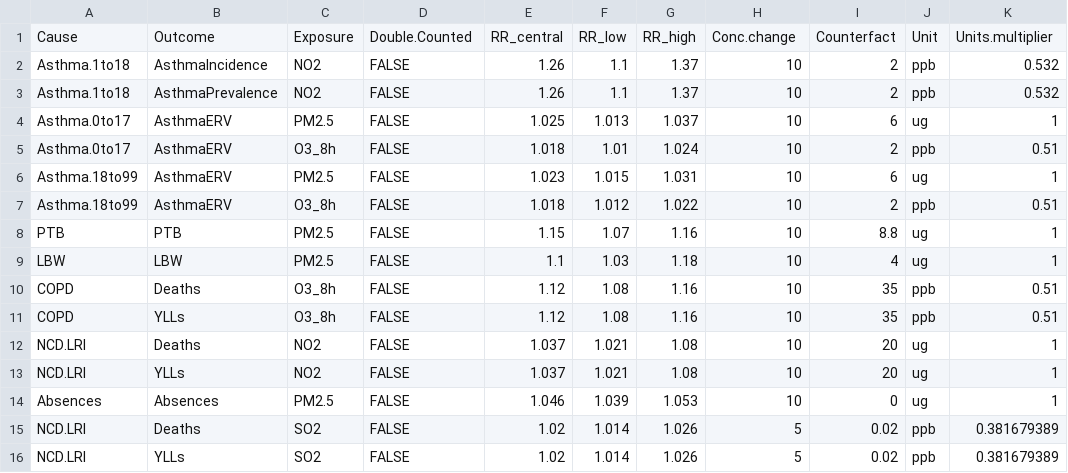
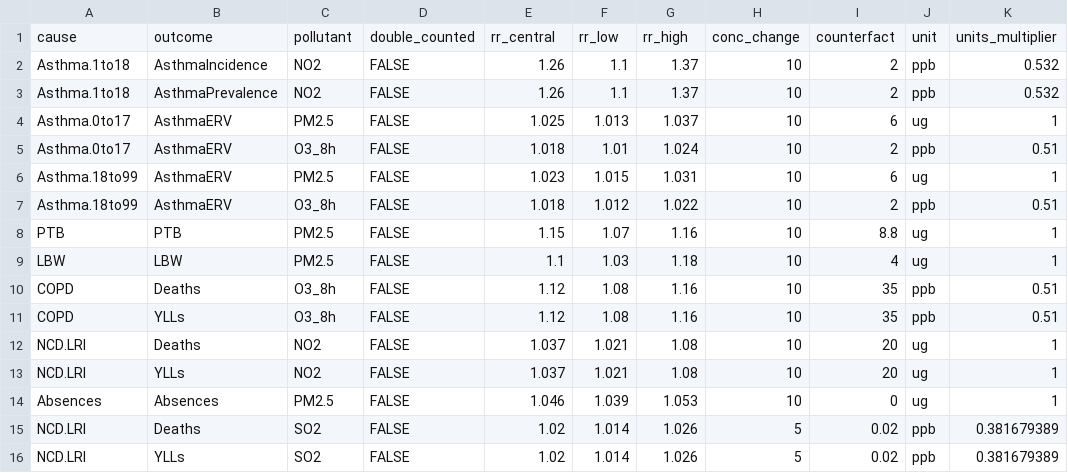
Before and after one commit to energyandcleanair/creahia, a CSV file: inst/extdata/CRFs.csv, drawn as a sheet; removed rows and columns are numbered as before the commit, all else as after; the diff names each change by its address in the sheet, - before the commit and + after, or states it on an @@ line.

Commit message:
renaming columns outcome, cause, age_group, outcome_long and crfs'

```diff
--- a/inst/extdata/CRFs.csv
+++ b/inst/extdata/CRFs.csv
-row 1: Cause | Outcome | Exposure | Double.Counted | RR_central | RR_low | RR_high | Conc.change | Counterfact | Unit | Units.multiplier
+row 1: cause | outcome | pollutant | double_counted | rr_central | rr_low | rr_high | conc_change | counterfact | unit | units_multiplier
```
Also changed, not shown: inst/extdata/CRFs_C40.csv, inst/extdata/CRFs_C40_PM25.csv, 22 other files.
